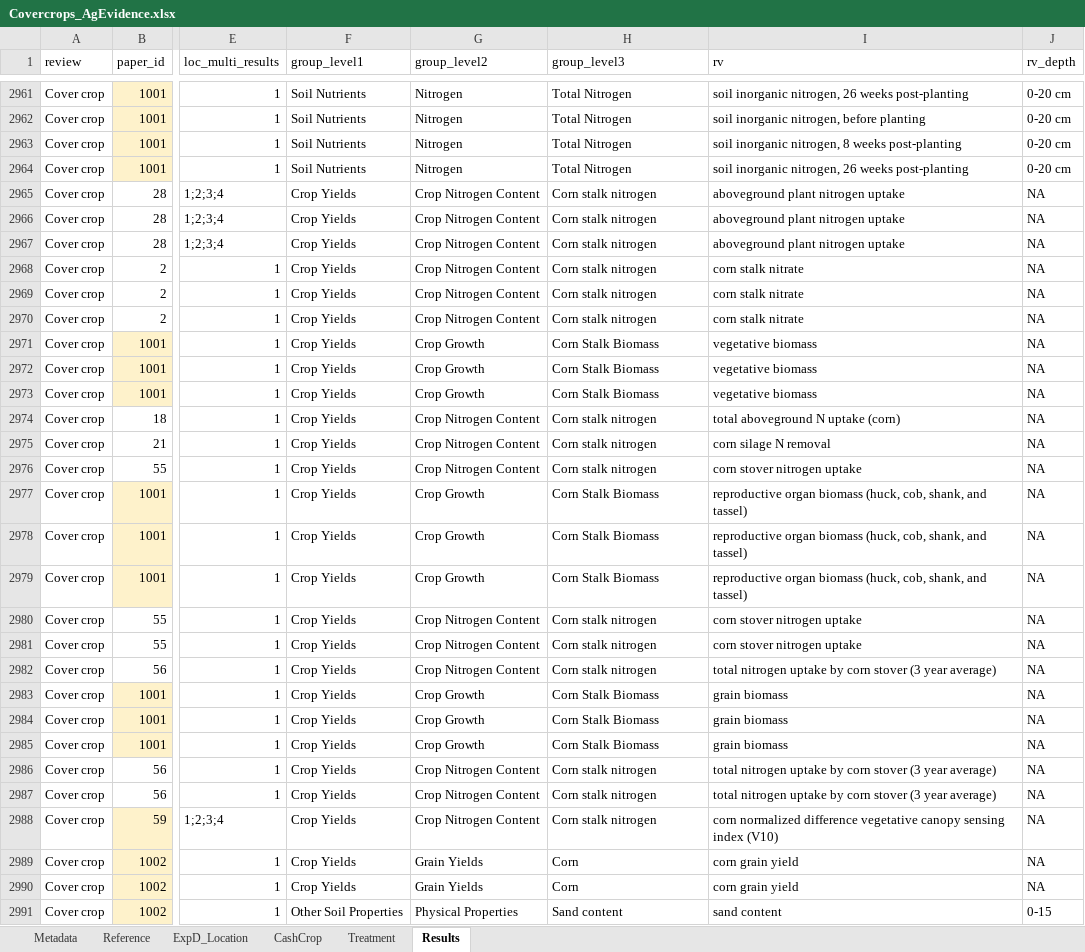
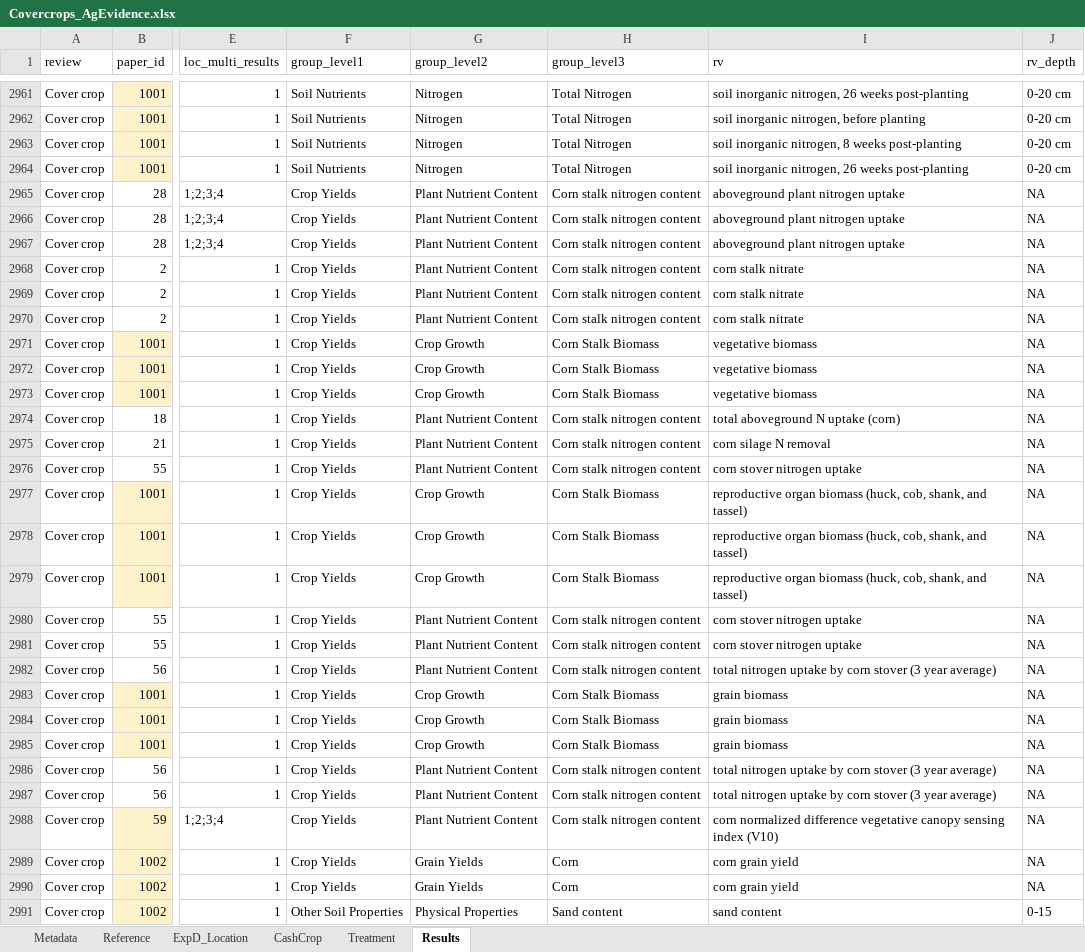
Before and after one commit to swood-ecology/AgEvidence, an Excel workbook: data/Covercrops_AgEvidence.xlsx, sheet Results, drawn as a sheet; only a part is shown, gaps mark what is left out; values as stored, in another font and other column widths than the file's, no borders; the diff covers the shown part only; the diff names each change by its address in the sheet, - before the commit and + after, or states it on an @@ line.

```diff
--- a/data/Covercrops_AgEvidence.xlsx (sheet Results)
+++ b/data/Covercrops_AgEvidence.xlsx (sheet Results)
-G2965:G2970 (group_level2): Crop Nitrogen Content
+G2965:G2970 (group_level2): Plant Nutrient Content
-H2965:H2970 (group_level3): Corn stalk nitrogen
+H2965:H2970 (group_level3): Corn stalk nitrogen content
-G2974:G2976 (group_level2): Crop Nitrogen Content
+G2974:G2976 (group_level2): Plant Nutrient Content
-H2974:H2976 (group_level3): Corn stalk nitrogen
+H2974:H2976 (group_level3): Corn stalk nitrogen content
-G2980:G2982 (group_level2): Crop Nitrogen Content
+G2980:G2982 (group_level2): Plant Nutrient Content
-H2980:H2982 (group_level3): Corn stalk nitrogen
+H2980:H2982 (group_level3): Corn stalk nitrogen content
-G2986:G2988 (group_level2): Crop Nitrogen Content
+G2986:G2988 (group_level2): Plant Nutrient Content
-H2986:H2988 (group_level3): Corn stalk nitrogen
+H2986:H2988 (group_level3): Corn stalk nitrogen content
```
Also changed, not shown: 232 edited cells elsewhere in this sheet, data/NutrientMgmt_AgEvidence.xlsx, data/PestMgmt_AgEvidence.xlsx, 1 other file.
